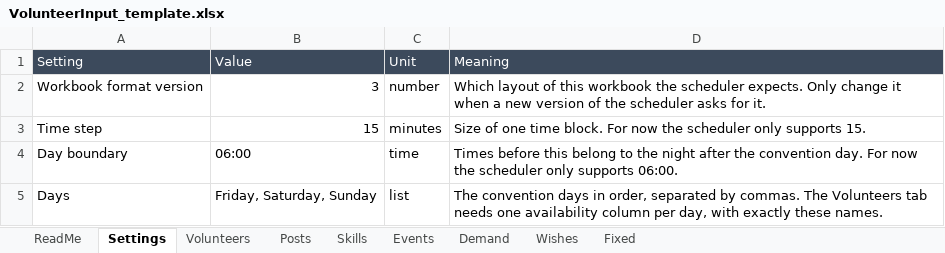
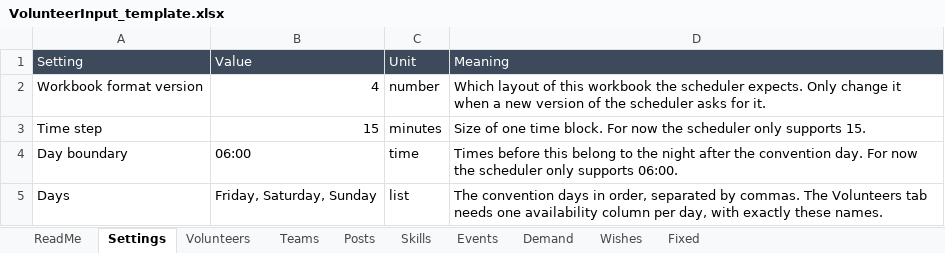
Before and after one commit to Stichting-Dutch-Pony-Events/pch-volunteer-scheduling, an Excel workbook: templates/VolunteerInput_template.xlsx, sheet Settings, drawn as a sheet; only a part is shown; values as stored, in another font and other column widths than the file's, no borders; the diff names each change by its address in the sheet, - before the commit and + after, or states it on an @@ line.

```diff
--- a/templates/VolunteerInput_template.xlsx (sheet Settings)
+++ b/templates/VolunteerInput_template.xlsx (sheet Settings)
+sheet tab: Teams
-B2 (Value): 3
+B2 (Value): 4
```
Also changed, not shown: sheet ReadMe, 7 other files.
